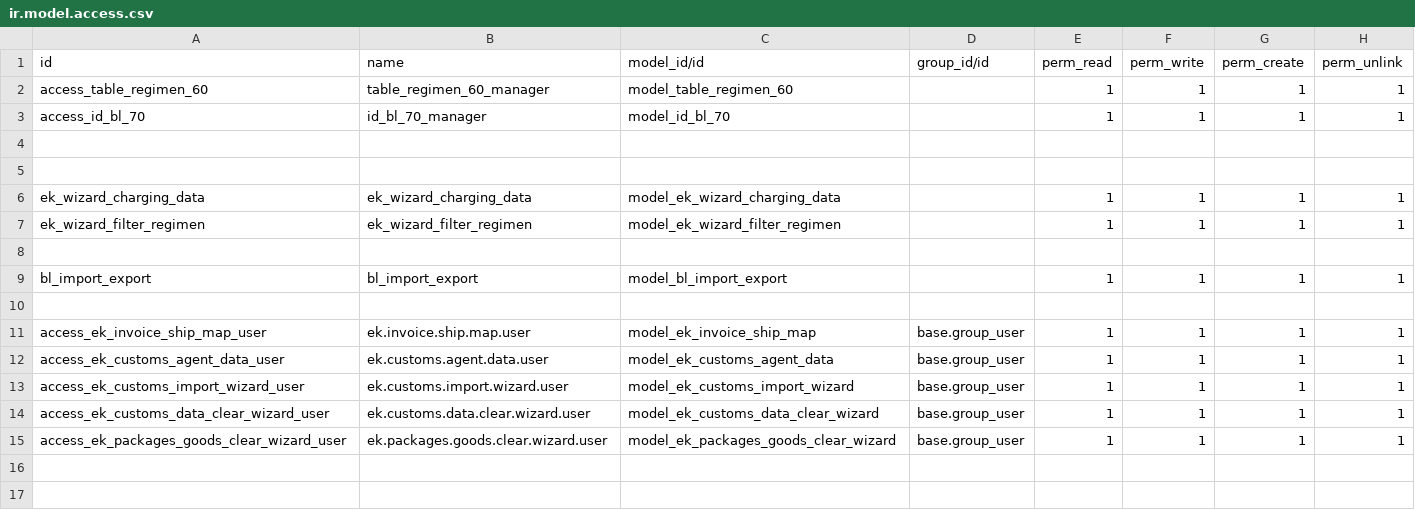
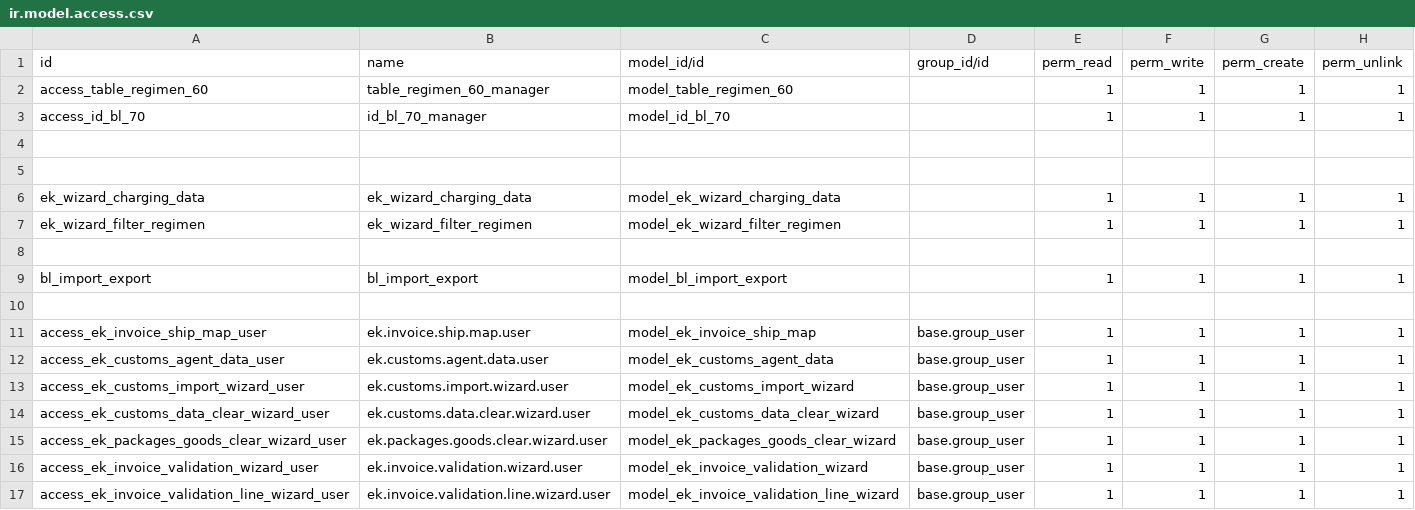
Before and after one commit to elhumbertoz/nsk_operations, a CSV file: ek_l10n_shipping_operations_charging_regimes/security/ir.model.access.csv, drawn as a sheet; the diff names each change by its address in the sheet, - before the commit and + after, or states it on an @@ line.

Commit message:
feat: refine AI document extraction and fix syntax errors
- Fix SyntaxError in ek_ai_extraction_mixin.py (missing parentheses)
- Remove confidence score from extraction results and UI
- Centralize extraction logic in ek.boats.information (containers)
- Add Excel support for AI document processing via nsk_llm
- Improve validation wizard and chatter notifications

```diff
--- a/ek_l10n_shipping_operations_charging_regimes/security/ir.model.access.csv
+++ b/ek_l10n_shipping_operations_charging_regimes/security/ir.model.access.csv
+row 16: access_ek_invoice_validation_wizard_user | ek.invoice.validation.wizard.user | model_ek_invoice_validation_wizard | base.group_user | 1 | 1 | 1 | 1
+row 17: access_ek_invoice_validation_line_wizard_user | ek.invoice.validation.line.wizard.user | model_ek_invoice_validation_line_wizard | base.group_user | 1 | 1 | 1 | 1
```
Also changed, not shown: 10 other files.
